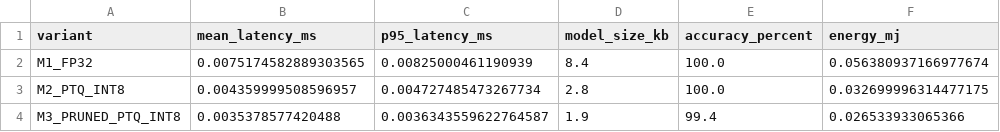
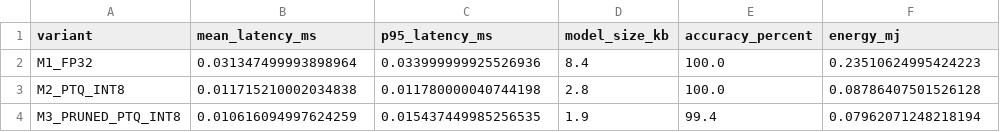
Before and after one commit to 2025ae05297-wq/LogiEdge, a CSV file: optimisation/results/benchmark_results.csv, drawn as a sheet.

```diff
--- a/optimisation/results/benchmark_results.csv
+++ b/optimisation/results/benchmark_results.csv
@@ -1,4 +1,4 @@
 variant,mean_latency_ms,p95_latency_ms,model_size_kb,accuracy_percent,energy_mj
-M1_FP32,0.0075174582889303565,0.00825000461190939,8.4,100.0,0.056380937166977674
-M2_PTQ_INT8,0.004359999508596957,0.004727485473267734,2.8,100.0,0.032699996314477175
-M3_PRUNED_PTQ_INT8,0.0035378577420488,0.0036343559622764587,1.9,99.4,0.026533933065366
+M1_FP32,0.031347499993898964,0.033999999925526936,8.4,100.0,0.23510624995424223
+M2_PTQ_INT8,0.011715210002034838,0.011780000040744198,2.8,100.0,0.08786407501526128
+M3_PRUNED_PTQ_INT8,0.010616094997624259,0.015437449985256535,1.9,99.4,0.07962071248218194
```
Also changed, not shown: 13 other files.
